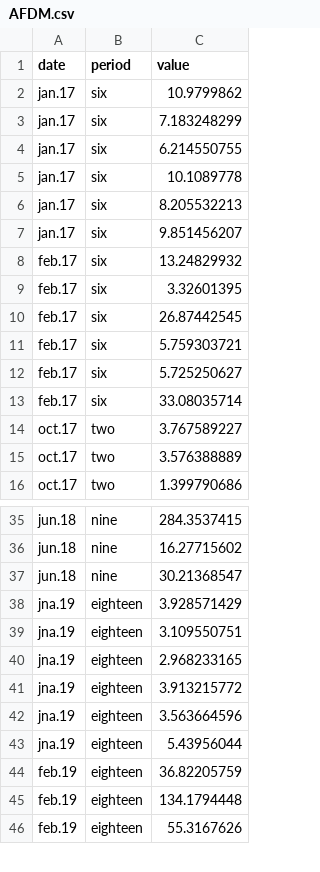
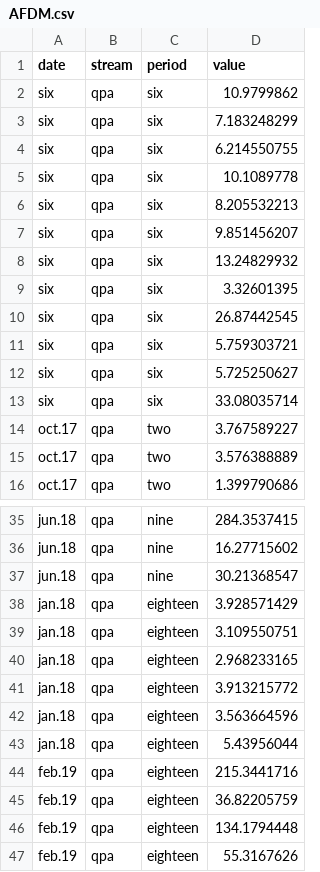
Before and after one commit to PEGutierrezF/SIA_Plots, a CSV file: data/AFDM.csv, drawn as a sheet; only a part is shown, gaps mark what is left out; the diff covers the shown part only; the diff names each change by its address in the sheet, - before the commit and + after, or states it on an @@ line.

```diff
--- a/data/AFDM.csv
+++ b/data/AFDM.csv
+column B (stream), rows 2-16: all qpa; rows 35-43: all qpa; rows 45-47: all qpa
-A2:A7 (date): jan.17
+A2:A7 (date): six
-A8:A13 (date): feb.17
+A8:A13 (date): six
-A38:A43 (date): jna.19
+A38:A43 (date): jan.18
+row 44: feb.19 | qpa | eighteen | 215.3441716
```
Also changed, not shown: 24 added rows elsewhere in this file, 1 other file.
